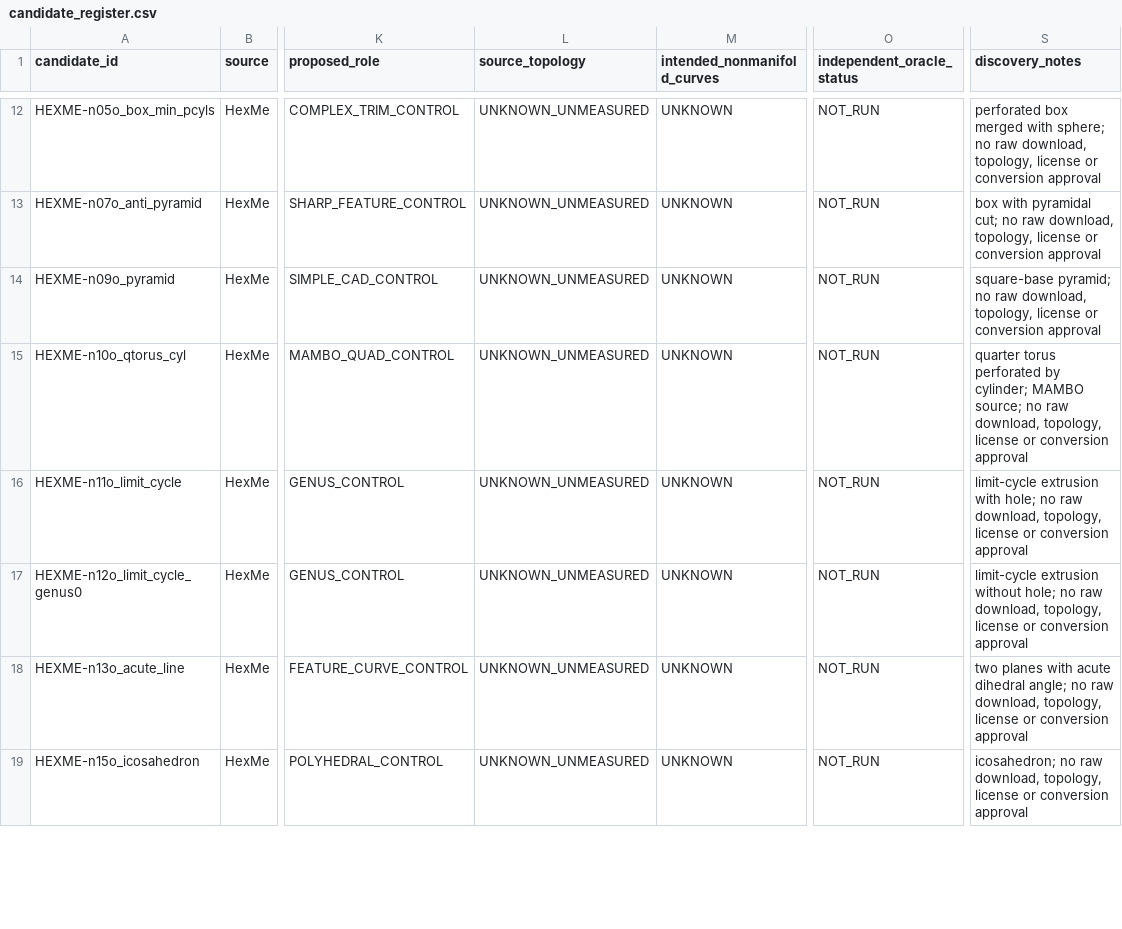
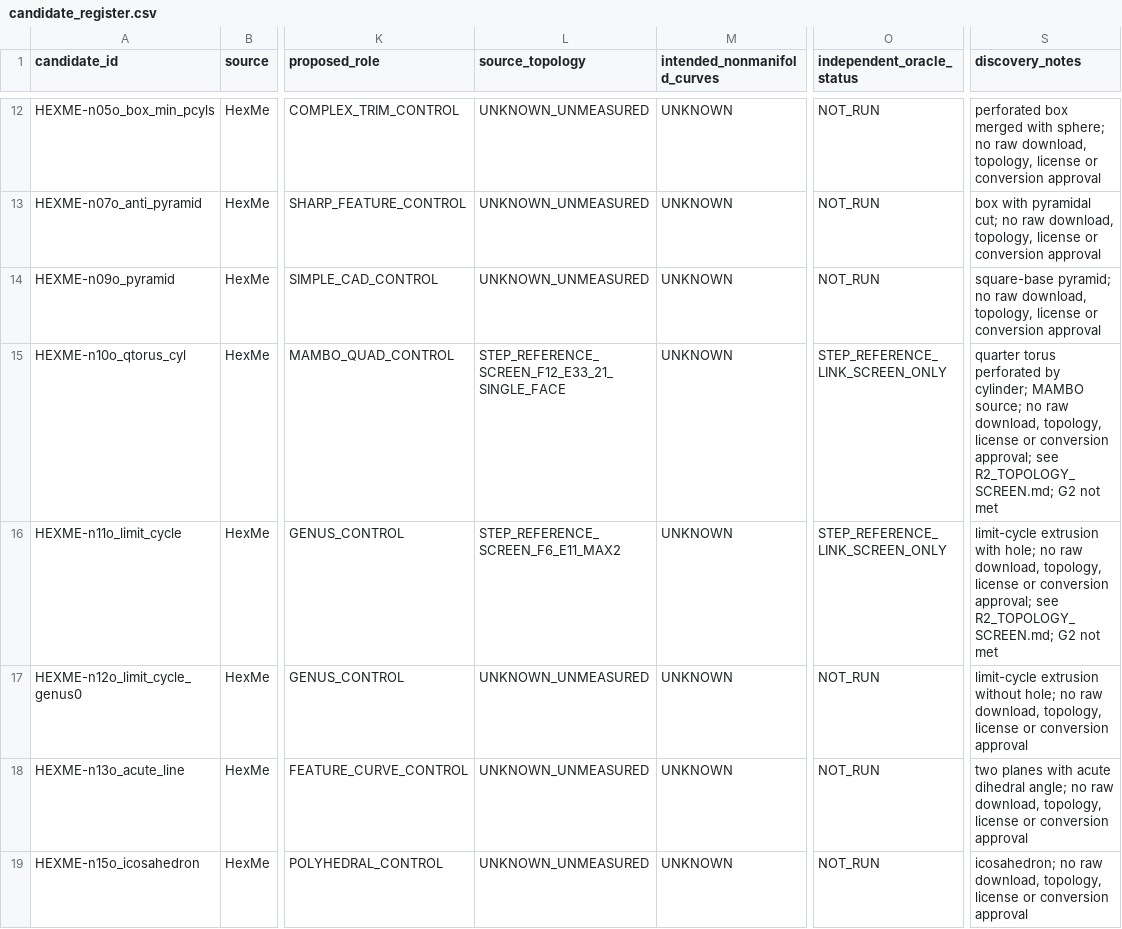
Before and after one commit to tiagosombrra/apmesh-modernization, a CSV file: docs/research/nonmanifold-benchmark/candidate_register.csv, drawn as a sheet; only a part is shown, gaps mark what is left out; the diff covers the shown part only; the diff names each change by its address in the sheet, - before the commit and + after, or states it on an @@ line.

Commit message:
docs(research): annotate 14 R2 screens without advancing admission gates

```diff
--- a/docs/research/nonmanifold-benchmark/candidate_register.csv
+++ b/docs/research/nonmanifold-benchmark/candidate_register.csv
-L15 (source_topology): UNKNOWN_UNMEASURED
+L15 (source_topology): STEP_REFERENCE_SCREEN_F12_E33_21_SINGLE_FACE
-O15:O16 (independent_oracle_status): NOT_RUN
+O15:O16 (independent_oracle_status): STEP_REFERENCE_LINK_SCREEN_ONLY
-S15 (discovery_notes): …or conversion approval
+S15 (discovery_notes): …or conversion approval; see R2_TOPOLOGY_SCREEN.md; G2 not met
-L16 (source_topology): UNKNOWN_UNMEASURED
+L16 (source_topology): STEP_REFERENCE_SCREEN_F6_E11_MAX2
-S16 (discovery_notes): …or conversion approval
+S16 (discovery_notes): …or conversion approval; see R2_TOPOLOGY_SCREEN.md; G2 not met
```
Also changed, not shown: 33 edited cells elsewhere in this file.
